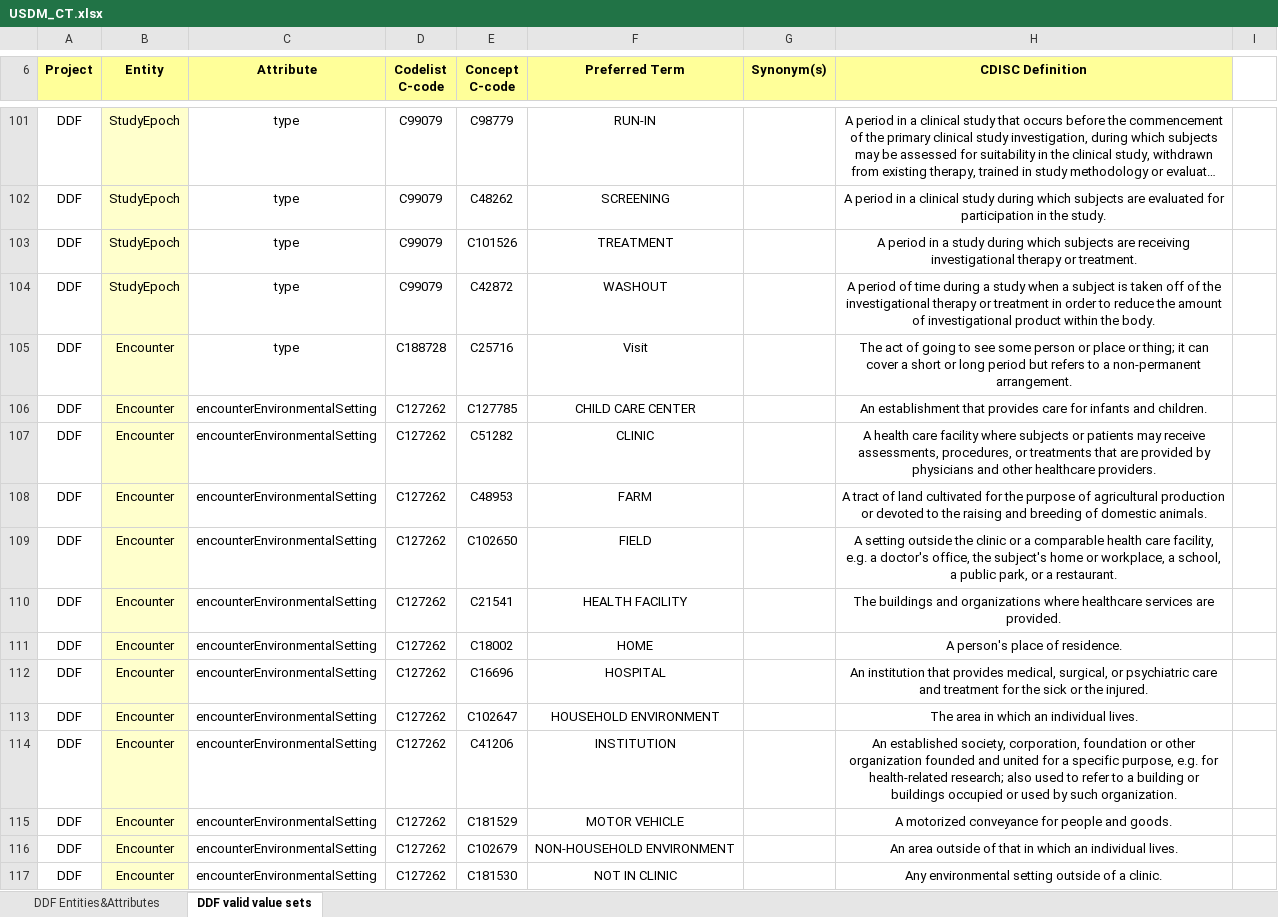
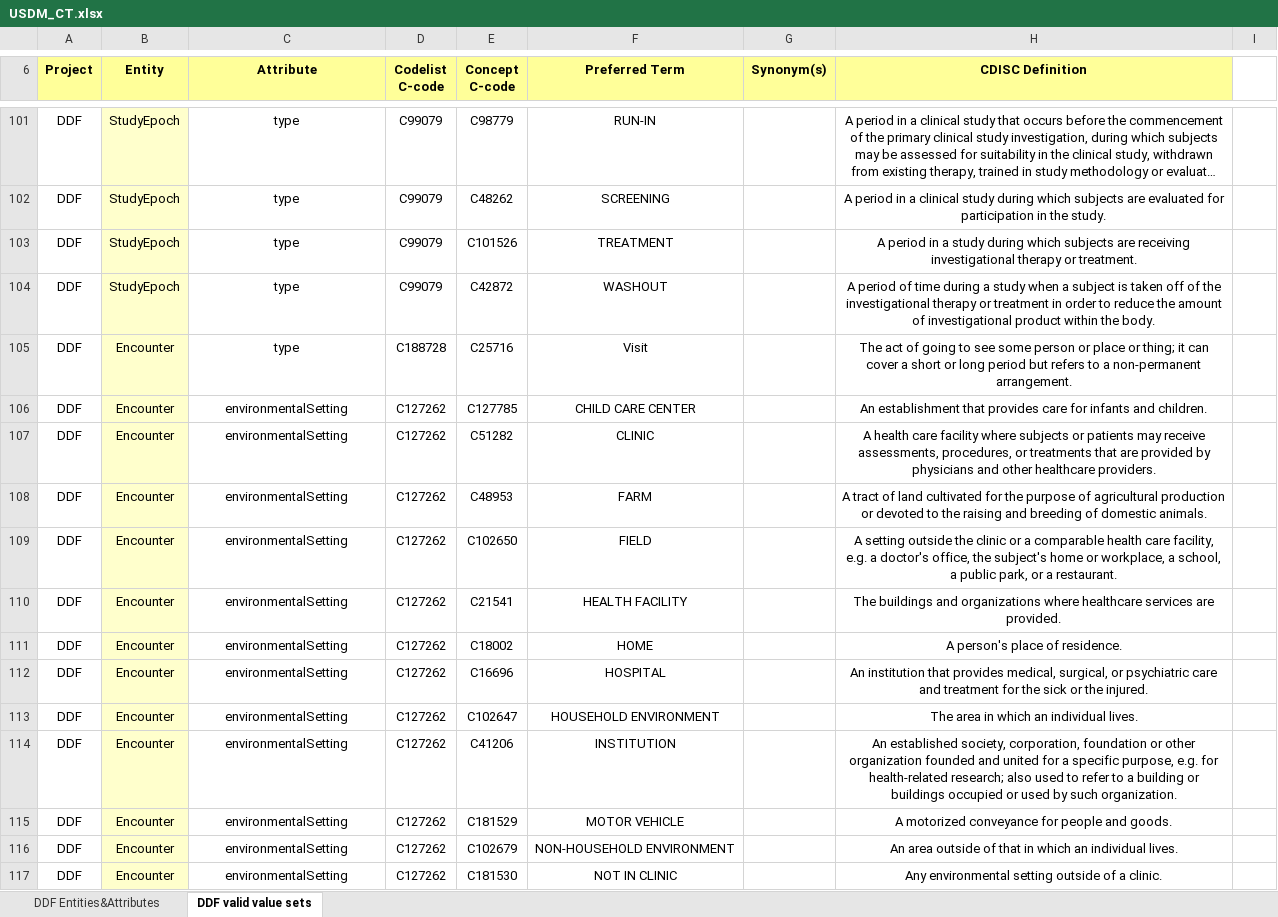
Before and after one commit to cdisc-org/DDF-RA, an Excel workbook: Deliverables/CT/USDM_CT.xlsx, sheet DDF valid value sets, drawn as a sheet; only a part is shown, gaps mark what is left out; long unchanged cells end in …; values as stored, in another font and other column widths than the file's, no borders; conditional formats not drawn; the diff covers the shown part only; the diff names each change by its address in the sheet, - before the commit and + after, or states it on an @@ line.

```diff
--- a/Deliverables/CT/USDM_CT.xlsx (sheet DDF valid value sets)
+++ b/Deliverables/CT/USDM_CT.xlsx (sheet DDF valid value sets)
-C106:C117 (Attribute): encounterEnvironmentalSetting
+C106:C117 (Attribute): environmentalSetting
```
Also changed, not shown: 12 edited cells elsewhere in this sheet, sheet DDF Entities&Attributes, Deliverables/CT/USDM_CT_Changes.xlsx.
